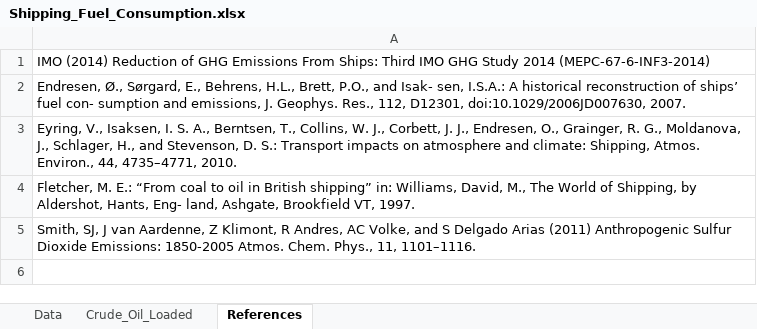
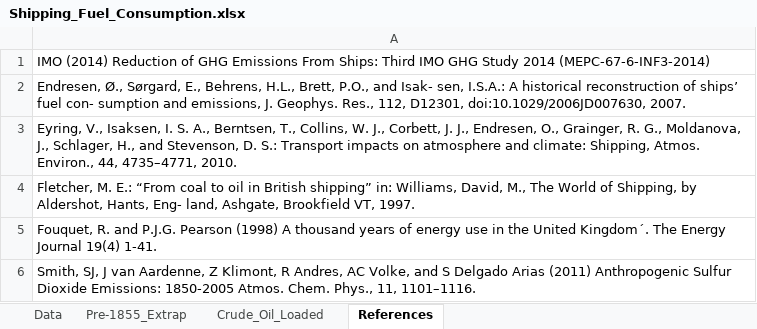
Before and after one commit to JGCRI/CEDS, an Excel workbook: input/energy/Shipping_Fuel_Consumption.xlsx, sheet References, drawn as a sheet; values as stored, in another font and other column widths than the file's, no borders; the diff names each change by its address in the sheet, - before the commit and + after, or states it on an @@ line.

Commit message:
Add pre-1850 shipping fuel extrapolation

```diff
--- a/input/energy/Shipping_Fuel_Consumption.xlsx (sheet References)
+++ b/input/energy/Shipping_Fuel_Consumption.xlsx (sheet References)
+sheet tab: Pre-1855_Extrap
+row 5: Fouquet, R. and P.J.G. Pearson (1998) A thousand years of energy use in the United Kingdom´. The Energy Journal 19(4) 1-41.
```
Also changed, not shown: sheet Data.
